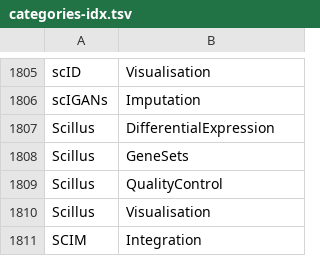
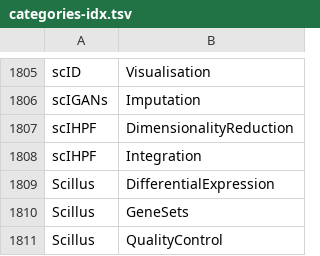
Before and after one commit to scRNA-tools/scRNA-tools, a TSV file: database/categories-idx.tsv, drawn as a sheet; only a part is shown, gaps mark what is left out; the shorter side is filled out with more unchanged rows; the diff names each change by its address in the sheet, - before the commit and + after, or states it on an @@ line.

```diff
--- a/database/categories-idx.tsv
+++ b/database/categories-idx.tsv
+row 1807: scIHPF | DimensionalityReduction
+row 1808: scIHPF | Integration
```
Also changed, not shown: database/doi-idx.tsv, database/ignored.tsv, 3 other files.
